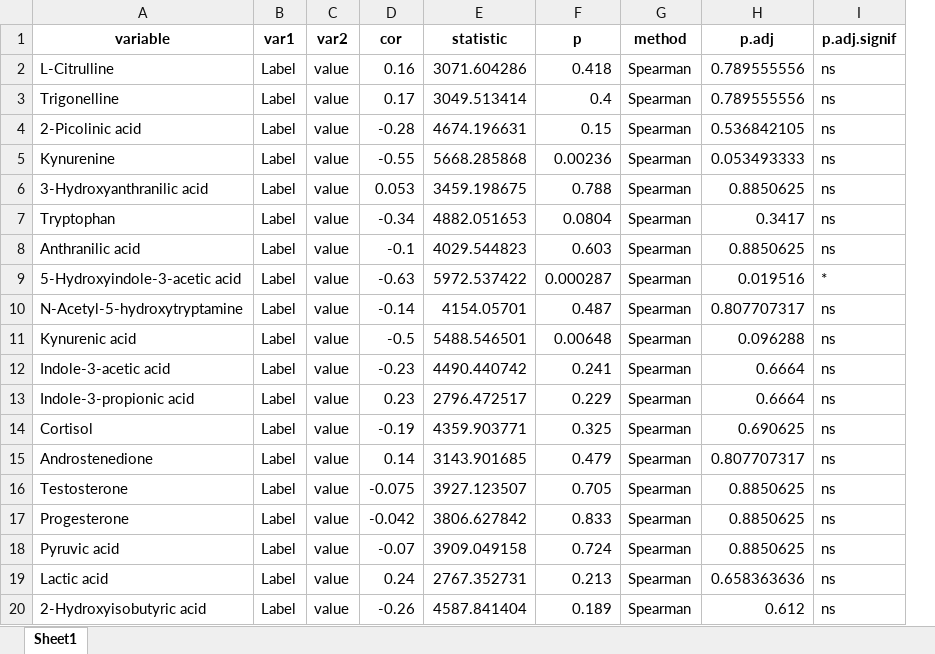
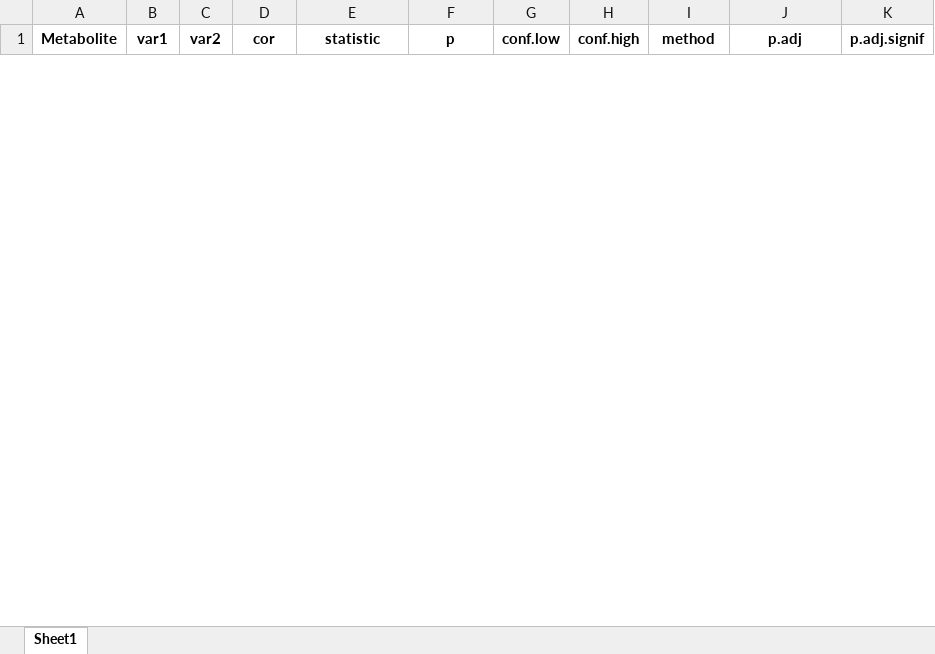
Before and after one commit to sofiaillescasb/metabolomics, an Excel workbook: paper/Tables/correlation_age.xlsx, sheet Sheet1, drawn as a sheet; only a part is shown; values as stored, in another font and other column widths than the file's, no borders; removed rows and columns are numbered as before the commit, all else as after; the diff covers the shown part only; the diff names each change by its address in the sheet, - before the commit and + after, or states it on an @@ line.

```diff
--- a/paper/Tables/correlation_age.xlsx (sheet Sheet1)
+++ b/paper/Tables/correlation_age.xlsx (sheet Sheet1)
-column A (variable), empty
+column A (Metabolite), empty
+column G (conf.low), empty
+column H (conf.high), empty
-row 2: L-Citrulline | Label | value | 0.16 | 3071.604286 | 0.418 | Spearman | 0.789555556 | ns
-row 3: Trigonelline | Label | value | 0.17 | 3049.513414 | 0.4 | Spearman | 0.789555556 | ns
-row 4: 2-Picolinic acid | Label | value | -0.28 | 4674.196631 | 0.15 | Spearman | 0.536842105 | ns
-row 5: Kynurenine | Label | value | -0.55 | 5668.285868 | 0.00236 | Spearman | 0.053493333 | ns
-row 6: 3-Hydroxyanthranilic acid | Label | value | 0.053 | 3459.198675 | 0.788 | Spearman | 0.8850625 | ns
-row 7: Tryptophan | Label | value | -0.34 | 4882.051653 | 0.0804 | Spearman | 0.3417 | ns
-row 8: Anthranilic acid | Label | value | -0.1 | 4029.544823 | 0.603 | Spearman | 0.8850625 | ns
-row 9: 5-Hydroxyindole-3-acetic acid | Label | value | -0.63 | 5972.537422 | 0.000287 | Spearman | 0.019516 | *
-row 10: N-Acetyl-5-hydroxytryptamine | Label | value | -0.14 | 4154.05701 | 0.487 | Spearman | 0.807707317 | ns
-row 11: Kynurenic acid | Label | value | -0.5 | 5488.546501 | 0.00648 | Spearman | 0.096288 | ns
-row 12: Indole-3-acetic acid | Label | value | -0.23 | 4490.440742 | 0.241 | Spearman | 0.6664 | ns
-row 13: Indole-3-propionic acid | Label | value | 0.23 | 2796.472517 | 0.229 | Spearman | 0.6664 | ns
-row 14: Cortisol | Label | value | -0.19 | 4359.903771 | 0.325 | Spearman | 0.690625 | ns
-row 15: Androstenedione | Label | value | 0.14 | 3143.901685 | 0.479 | Spearman | 0.807707317 | ns
-row 16: Testosterone | Label | value | -0.075 | 3927.123507 | 0.705 | Spearman | 0.8850625 | ns
-row 17: Progesterone | Label | value | -0.042 | 3806.627842 | 0.833 | Spearman | 0.8850625 | ns
-row 18: Pyruvic acid | Label | value | -0.07 | 3909.049158 | 0.724 | Spearman | 0.8850625 | ns
-row 19: Lactic acid | Label | value | 0.24 | 2767.352731 | 0.213 | Spearman | 0.658363636 | ns
-row 20: 2-Hydroxyisobutyric acid | Label | value | -0.26 | 4587.841404 | 0.189 | Spearman | 0.612 | ns
```
Also changed, not shown: 7 added rows and 49 removed rows elsewhere in this sheet, paper/Tables/comparing_medications.xlsx, paper/Tables/comparing_sex.xlsx, 6 other files.
